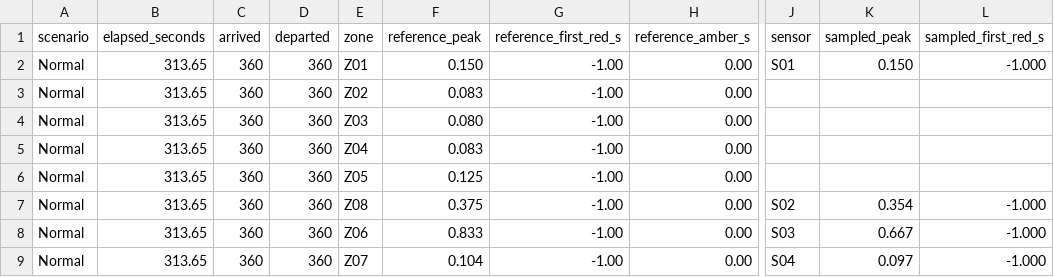
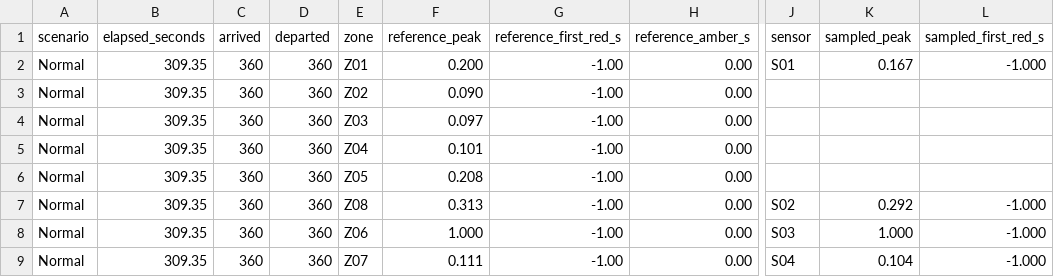
Before and after one commit to magakhass/crowd-digital-twin, a CSV file: docs/venue/week-7-results/normal-summary.csv, drawn as a sheet; only a part is shown, gaps mark what is left out; the diff names each change by its address in the sheet, - before the commit and + after, or states it on an @@ line.

```diff
--- a/docs/venue/week-7-results/normal-summary.csv
+++ b/docs/venue/week-7-results/normal-summary.csv
-B2:B9 (elapsed_seconds): 313.65
+B2:B9 (elapsed_seconds): 309.35
-F2 (reference_peak): 0.150
+F2 (reference_peak): 0.200
-K2 (sampled_peak): 0.150
+K2 (sampled_peak): 0.167
-F3 (reference_peak): 0.083
+F3 (reference_peak): 0.090
-F4 (reference_peak): 0.080
+F4 (reference_peak): 0.097
-F5 (reference_peak): 0.083
+F5 (reference_peak): 0.101
-F6 (reference_peak): 0.125
+F6 (reference_peak): 0.208
-F7 (reference_peak): 0.375
+F7 (reference_peak): 0.313
-K7 (sampled_peak): 0.354
+K7 (sampled_peak): 0.292
-F8 (reference_peak): 0.833
+F8 (reference_peak): 1.000
-K8 (sampled_peak): 0.667
+K8 (sampled_peak): 1.000
-F9 (reference_peak): 0.104
+F9 (reference_peak): 0.111
-K9 (sampled_peak): 0.097
+K9 (sampled_peak): 0.104
```
Also changed, not shown: docs/venue/week-7-results/gradual-samples.csv, docs/venue/week-7-results/gradual-summary.csv, 11 other files.
